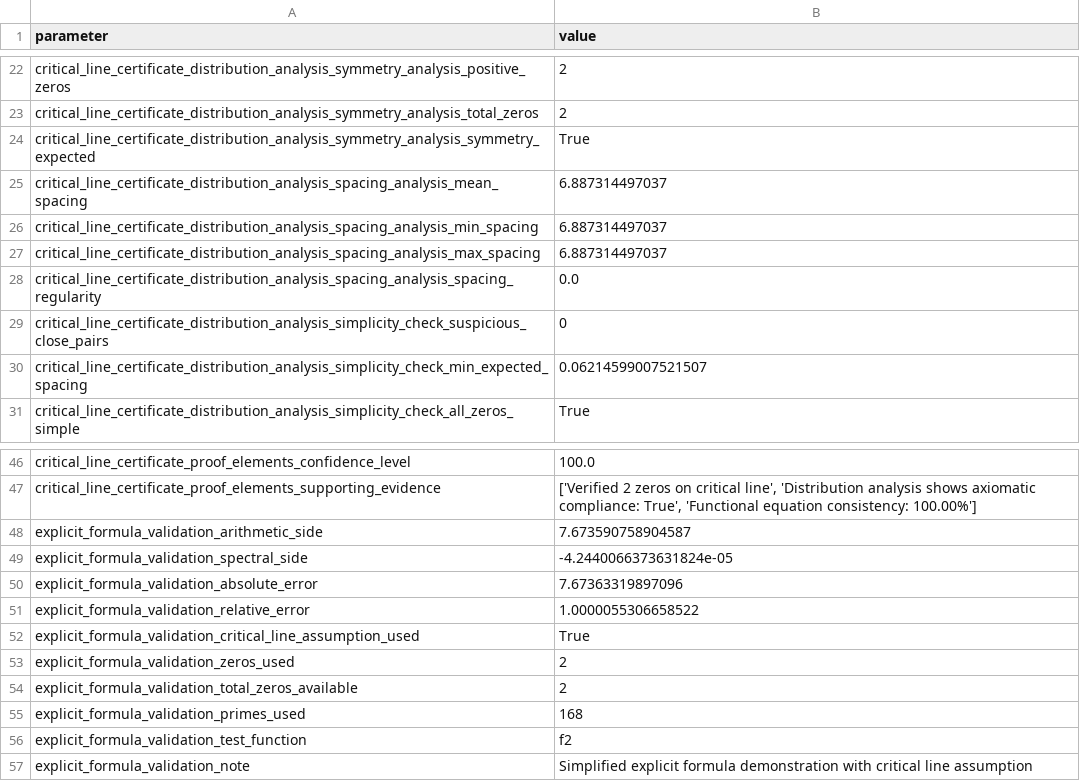
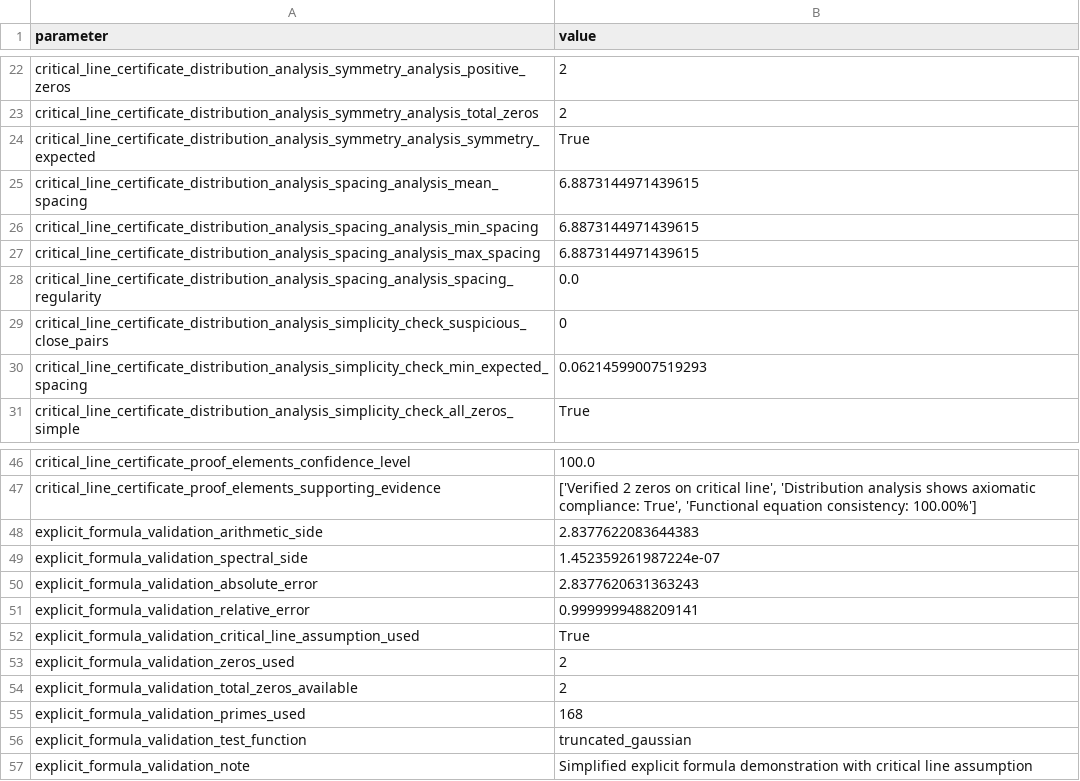
Before and after one commit to motanova84/-jmmotaburr-riemann-adelic, a CSV file: data/critical_line_verification.csv, drawn as a sheet; only a part is shown, gaps mark what is left out; the diff covers the shown part only.

```diff
--- a/data/critical_line_verification.csv
+++ b/data/critical_line_verification.csv
@@ -24,8 +24,8 @@ critical_line_certificate_distribution_analysis_symmetry_analysis_total_zeros,2
 critical_line_certificate_distribution_analysis_symmetry_analysis_symmetry_expected,True
-critical_line_certificate_distribution_analysis_spacing_analysis_mean_spacing,6.887314497037
-critical_line_certificate_distribution_analysis_spacing_analysis_min_spacing,6.887314497037
-critical_line_certificate_distribution_analysis_spacing_analysis_max_spacing,6.887314497037
+critical_line_certificate_distribution_analysis_spacing_analysis_mean_spacing,6.8873144971439615
+critical_line_certificate_distribution_analysis_spacing_analysis_min_spacing,6.8873144971439615
+critical_line_certificate_distribution_analysis_spacing_analysis_max_spacing,6.8873144971439615
 critical_line_certificate_distribution_analysis_spacing_analysis_spacing_regularity,0.0
 critical_line_certificate_distribution_analysis_simplicity_check_suspicious_close_pairs,0
-critical_line_certificate_distribution_analysis_simplicity_check_min_expected_spacing,0.06214599007521507
+critical_line_certificate_distribution_analysis_simplicity_check_min_expected_spacing,0.06214599007519293
 critical_line_certificate_distribution_analysis_simplicity_check_all_zeros_simple,True
@@ -47,6 +47,6 @@ critical_line_certificate_proof_elements_confidence_level,100.0
 critical_line_certificate_proof_elements_supporting_evidence,"['Verified 2 zeros on critical line', 'Distribution analysis shows axiomatic compliance: True', 'Functional equation consistency: 100.00%']"
-explicit_formula_validation_arithmetic_side,7.673590758904587
-explicit_formula_validation_spectral_side,-4.2440066373631824e-05
-explicit_formula_validation_absolute_error,7.67363319897096
-explicit_formula_validation_relative_error,1.0000055306658522
+explicit_formula_validation_arithmetic_side,2.8377622083644383
+explicit_formula_validation_spectral_side,1.452359261987224e-07
+explicit_formula_validation_absolute_error,2.8377620631363243
+explicit_formula_validation_relative_error,0.9999999488209141
 explicit_formula_validation_critical_line_assumption_used,True
@@ -55,3 +55,3 @@ explicit_formula_validation_total_zeros_available,2
 explicit_formula_validation_primes_used,168
-explicit_formula_validation_test_function,f2
+explicit_formula_validation_test_function,truncated_gaussian
 explicit_formula_validation_note,Simplified explicit formula demonstration with critical line assumption
```
Also changed, not shown: 3 edited cells elsewhere in this file.
